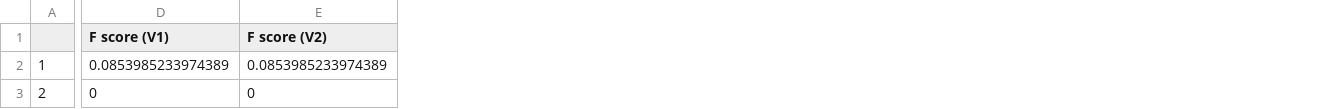
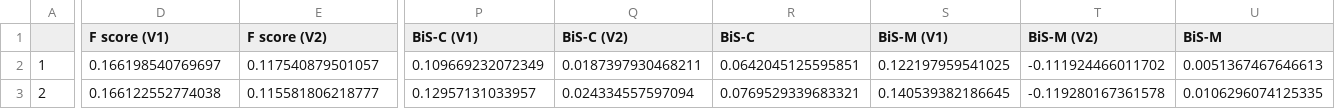
Before and after one commit to eso28599/resNMTF_paper, a CSV file: RealData/single_cell/python_method_results.csv, drawn as a sheet; only a part is shown, gaps mark what is left out; the diff covers the shown part only; the diff names each change by its address in the sheet, - before the commit and + after, or states it on an @@ line.

```diff
--- a/RealData/single_cell/python_method_results.csv
+++ b/RealData/single_cell/python_method_results.csv
+column P (BiS-C (V1)), rows 2-3: 0.109669232072349 | 0.12957131033957
+column Q (BiS-C (V2)), rows 2-3: 0.0187397930468211 | 0.024334557597094
+column R (BiS-C), rows 2-3: 0.0642045125595851 | 0.0769529339683321
+column S (BiS-M (V1)), rows 2-3: 0.122197959541025 | 0.140539382186645
+column T (BiS-M (V2)), rows 2-3: -0.111924466011702 | -0.119280167361578
+column U (BiS-M), rows 2-3: 0.0051367467646613 | 0.0106296074125335
-D2 (F score (V1)): 0.0853985233974389
+D2 (F score (V1)): 0.166198540769697
-E2 (F score (V2)): 0.0853985233974389
+E2 (F score (V2)): 0.117540879501057
-D3 (F score (V1)): 0
+D3 (F score (V1)): 0.166122552774038
-E3 (F score (V2)): 0
+E3 (F score (V2)): 0.115581806218777
```
Also changed, not shown: 64 edited cells elsewhere in this file, RealData/3sources/biclust_results.csv, RealData/3sources/gfa_method_results.csv, 38 other files.
